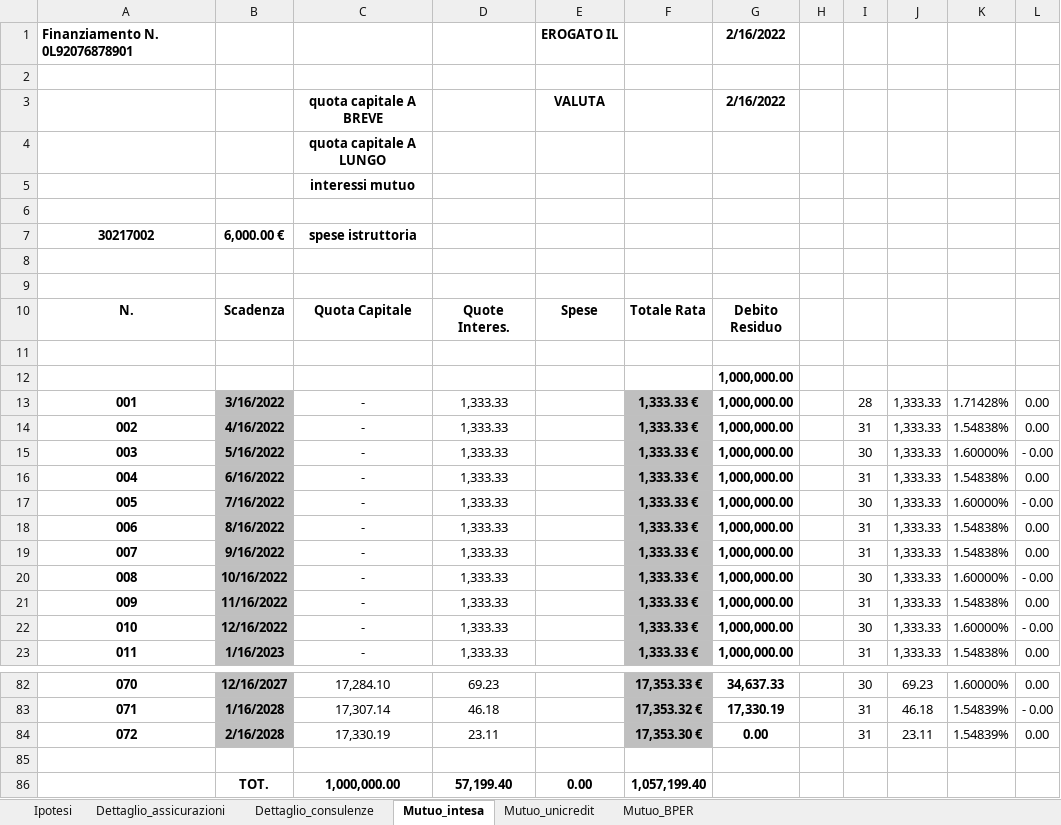
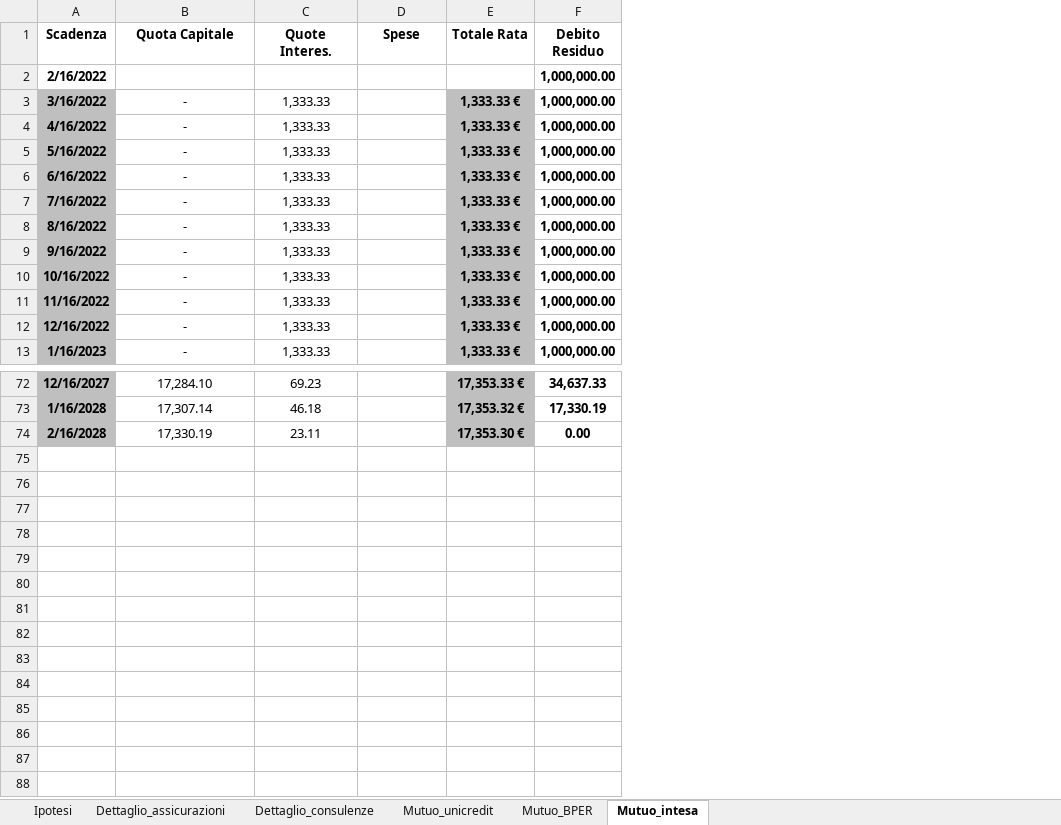
Before and after one commit to InnovationTeamAnalytics/22p11_Tool_FA, an Excel workbook: inputs/support_fin.xlsx, sheet Mutuo_intesa, drawn as a sheet; only a part is shown, gaps mark what is left out; values as stored, in another font and other column widths than the file's, no borders; removed rows and columns are numbered as before the commit, all else as after; the diff names each change by its address in the sheet, - before the commit and + after, or states it on an @@ line.

```diff
--- a/inputs/support_fin.xlsx (sheet Mutuo_intesa)
+++ b/inputs/support_fin.xlsx (sheet Mutuo_intesa)
@@ sheet tab order changed: Ipotesi | Dettaglio_assicurazioni | Dettaglio_consulenze | Mutuo_unicredit | Mutuo_BPER | Mutuo_intesa @@
-column A (N.), rows 13-23: 001 | 002 | 003 | 004 | 005 | 006 | 007 | 008 | 009 | 010 | 011; rows 82-84: 070 | 071 | 072
-column H, empty
-column I, rows 13-23: 28 | 31 | 30 | 31 | 30 | 31 | 31 | 30 | 31 | 30 | 31; rows 82-84: 30 | 31 | 31
-column J, rows 13-23: all 1,333.33; rows 82-84: 69.23 | 46.18 | 23.11
-column K, rows 13-23: 1.71428% | 1.54838% | 1.60000% | 1.54838% | 1.60000% | 1.54838% | 1.54838% | 1.60000% | 1.54838% | 1.60000% | 1.54838%; rows 82-84: 1.60000% | 1.54839% | 1.54839%
-column L, rows 13-23: 0.00 | 0.00 | - 0.00 | 0.00 | - 0.00 | 0.00 | 0.00 | - 0.00 | 0.00 | - 0.00 | 0.00; rows 82-84: 0.00 | - 0.00 | 0.00
-row 1: Finanziamento N. 0L92076878901 |  |  |  | EROGATO IL |  | 2/16/2022
-row 2: (empty)
-row 3:  |  | quota capitale A BREVE |  | VALUTA |  | 2/16/2022
-row 4:  |  | quota capitale A LUNGO
-row 5:  |  | interessi mutuo
-row 6: (empty)
-row 7: 30217002 | 6,000.00 € | spese istruttoria
-row 8: (empty)
-row 9: (empty)
-row 2: (empty)
+row 2: 2/16/2022 |  |  |  |  | 1,000,000.00
-row 12:  |  |  |  |  |  | 1,000,000.00
-row 85: (empty)
-row 86:  | TOT. | 1,000,000.00 | 57,199.40 | 0.00 | 1,057,199.40
```
Also changed, not shown: sheet Mutuo_unicredit, sheet Mutuo_BPER, formulas that keep their value.
